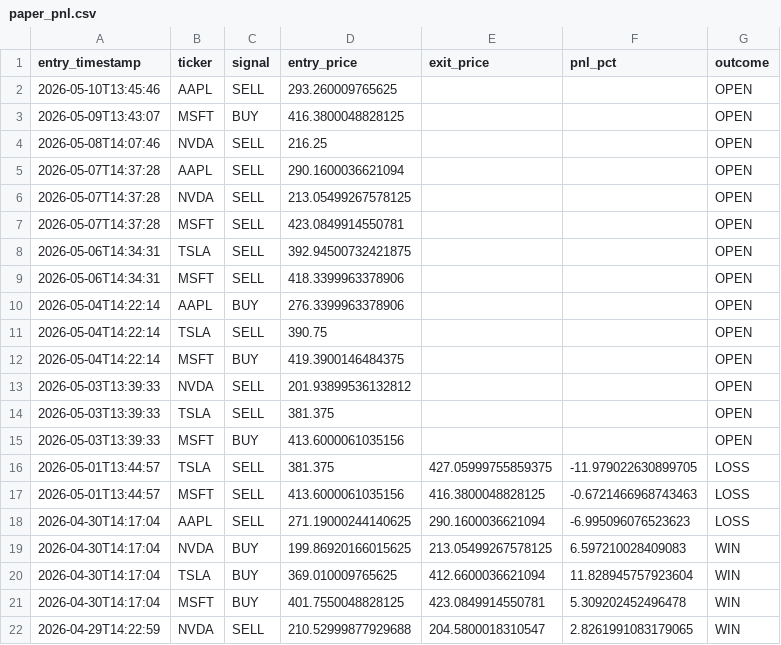
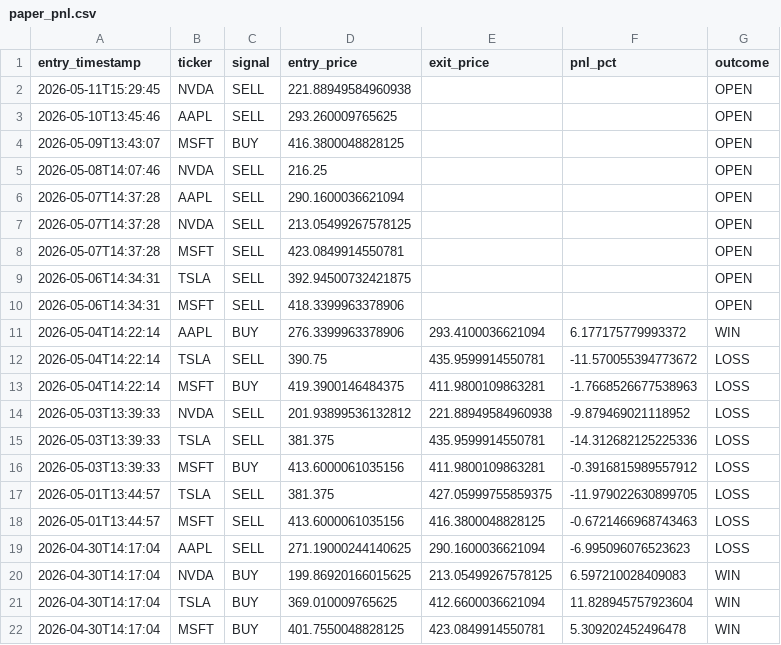
Before and after one commit to williamabrams88-hub/finance---investment-orchestrator, a CSV file: stock-sentiment/reports/paper_pnl.csv, drawn as a sheet; only a part is shown; the shorter side is filled out with more unchanged rows.

```diff
--- a/stock-sentiment/reports/paper_pnl.csv
+++ b/stock-sentiment/reports/paper_pnl.csv
@@ -1,2 +1,3 @@
 entry_timestamp,ticker,signal,entry_price,exit_price,pnl_pct,outcome
+2026-05-11T15:29:45,NVDA,SELL,221.88949584960938,,,OPEN
 2026-05-10T13:45:46,AAPL,SELL,293.260009765625,,,OPEN
@@ -9,8 +10,8 @@ entry_timestamp,ticker,signal,entry_price,exit_price,pnl_pct,outcome
 2026-05-06T14:34:31,MSFT,SELL,418.3399963378906,,,OPEN
-2026-05-04T14:22:14,AAPL,BUY,276.3399963378906,,,OPEN
-2026-05-04T14:22:14,TSLA,SELL,390.75,,,OPEN
-2026-05-04T14:22:14,MSFT,BUY,419.3900146484375,,,OPEN
-2026-05-03T13:39:33,NVDA,SELL,201.93899536132812,,,OPEN
-2026-05-03T13:39:33,TSLA,SELL,381.375,,,OPEN
-2026-05-03T13:39:33,MSFT,BUY,413.6000061035156,,,OPEN
+2026-05-04T14:22:14,AAPL,BUY,276.3399963378906,293.4100036621094,6.177175779993372,WIN
+2026-05-04T14:22:14,TSLA,SELL,390.75,435.9599914550781,-11.570055394773672,LOSS
+2026-05-04T14:22:14,MSFT,BUY,419.3900146484375,411.9800109863281,-1.7668526677538963,LOSS
+2026-05-03T13:39:33,NVDA,SELL,201.93899536132812,221.88949584960938,-9.879469021118952,LOSS
+2026-05-03T13:39:33,TSLA,SELL,381.375,435.9599914550781,-14.312682125225336,LOSS
+2026-05-03T13:39:33,MSFT,BUY,413.6000061035156,411.9800109863281,-0.3916815989557912,LOSS
 2026-05-01T13:44:57,TSLA,SELL,381.375,427.05999755859375,-11.979022630899705,LOSS
```
Also changed, not shown: stock-sentiment/reports/daily_digest.csv, stock-sentiment/reports/scores.csv, 1 other file.
